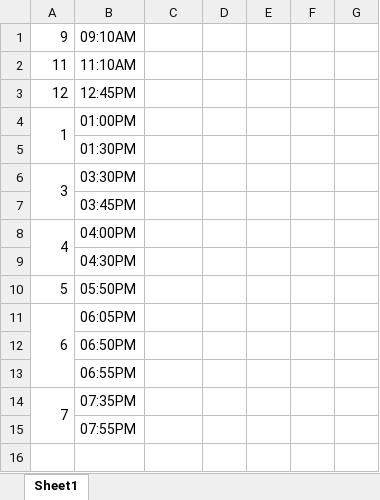
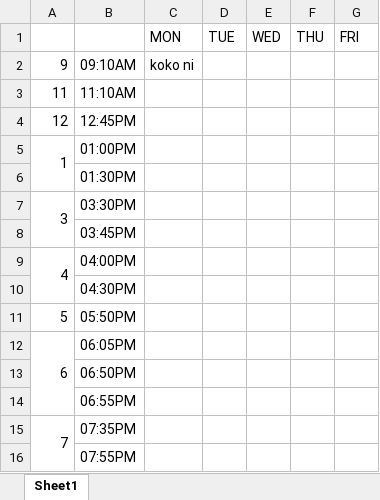
Before and after one commit to FrancisClements/excelschedule, an Excel workbook: HAUsched.xlsx, sheet Sheet1, drawn as a sheet; values as stored, in another font and other column widths than the file's, no cell formats; addresses are those after the commit; the diff names each change by its address in the sheet, - before the commit and + after, or states it on an @@ line.

```diff
--- a/HAUsched.xlsx (sheet Sheet1)
+++ b/HAUsched.xlsx (sheet Sheet1)
+row 1:  |  | MON | TUE | WED | THU | FRI
-C2: (empty)
+C2: koko ni
```
Also changed, not shown: cell formats, 2 other files.
